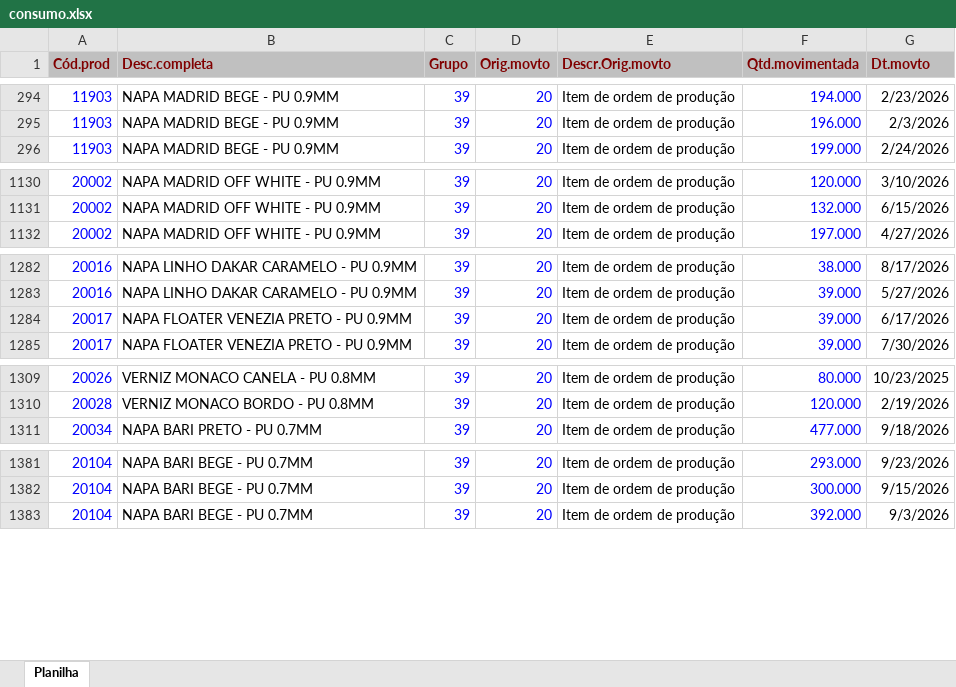
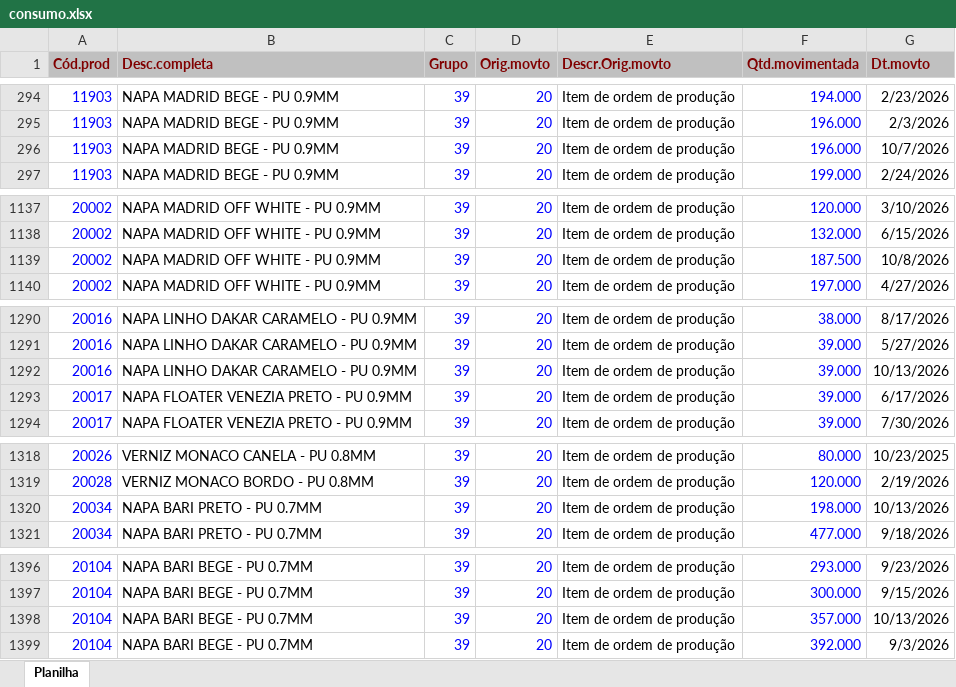
Before and after one commit to afbertuolsmart/STK, an Excel workbook: data-source/consumo.xlsx, sheet Planilha, drawn as a sheet; only a part is shown, gaps mark what is left out; values as stored, in another font and other column widths than the file's, no borders; the diff covers the shown part only; the diff names each change by its address in the sheet, - before the commit and + after, or states it on an @@ line.

```diff
--- a/data-source/consumo.xlsx (sheet Planilha)
+++ b/data-source/consumo.xlsx (sheet Planilha)
+row 296: 11903 | NAPA MADRID BEGE - PU 0.9MM | 39 | 20 | Item de ordem de produção | 196.000 | 10/7/2026
+row 1139: 20002 | NAPA MADRID OFF WHITE - PU 0.9MM | 39 | 20 | Item de ordem de produção | 187.500 | 10/8/2026
+row 1292: 20016 | NAPA LINHO DAKAR CARAMELO - PU 0.9MM | 39 | 20 | Item de ordem de produção | 39.000 | 10/13/2026
+row 1320: 20034 | NAPA BARI PRETO - PU 0.7MM | 39 | 20 | Item de ordem de produção | 198.000 | 10/13/2026
+row 1398: 20104 | NAPA BARI BEGE - PU 0.7MM | 39 | 20 | Item de ordem de produção | 357.000 | 10/13/2026
```
Also changed, not shown: 11 added rows elsewhere in this sheet, data-source/compras.xlsx, data-source/estoque.xlsx, 8 other files.
